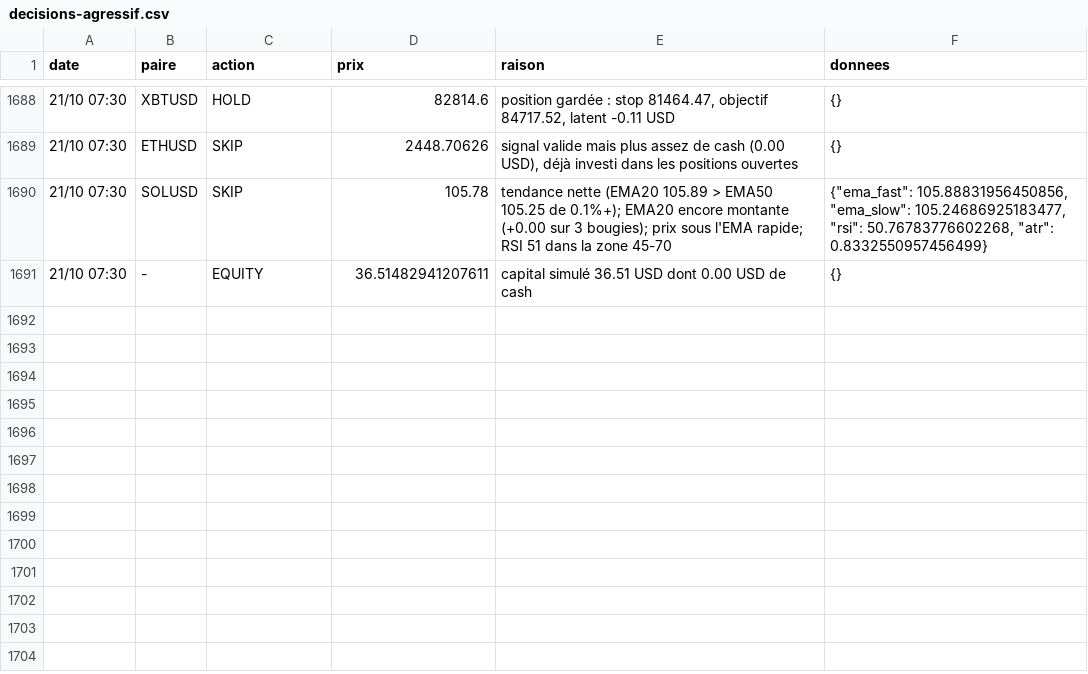
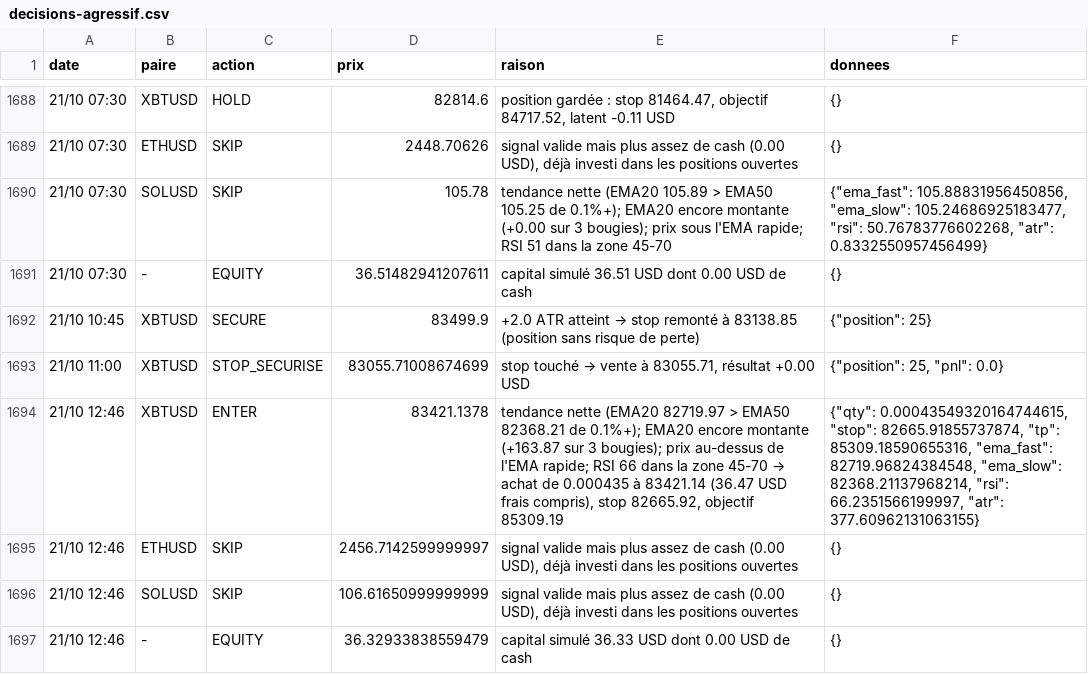
Before and after one commit to nftmooods/Public_App, a CSV file: KrakenPaperBot/data/decisions-agressif.csv, drawn as a sheet; only a part is shown, gaps mark what is left out.

```diff
--- a/KrakenPaperBot/data/decisions-agressif.csv
+++ b/KrakenPaperBot/data/decisions-agressif.csv
@@ -1691 +1691,7 @@ date,paire,action,prix,raison,donnees
 21/10 07:30,-,EQUITY,36.51482941207611,capital simulé 36.51 USD dont 0.00 USD de cash,{}
+21/10 10:45,XBTUSD,SECURE,83499.9,+2.0 ATR atteint → stop remonté à 83138.85 (position sans risque de perte),"{""position"": 25}"
+21/10 11:00,XBTUSD,STOP_SECURISE,83055.71008674699,"stop touché → vente à 83055.71, résultat +0.00 USD","{""position"": 25, ""pnl"": 0.0}"
+21/10 12:46,XBTUSD,ENTER,83421.1378,"tendance nette (EMA20 82719.97 > EMA50 82368.21 de 0.1%+); EMA20 encore montante (+163.87 sur 3 bougies); prix au-dessus de l'EMA rapide; RSI 66 dans la zone 45-70 → achat de 0.000435 à 83421.14 (36.47 USD frais compris), stop 82665.92, objectif 85309.19","{""qty"": 0.00043549320164744615, ""stop"": 82665.91855737874, ""tp"": 85309.18590655316, ""ema_fast"": 82719.96824384548, ""ema_slow"": 82368.21137968214, ""rsi"": 66.2351566199997, ""atr"": 377.60962131063155}"
+21/10 12:46,ETHUSD,SKIP,2456.7142599999997,"signal valide mais plus assez de cash (0.00 USD), déjà investi dans les positions ouvertes",{}
+21/10 12:46,SOLUSD,SKIP,106.61650999999999,"signal valide mais plus assez de cash (0.00 USD), déjà investi dans les positions ouvertes",{}
+21/10 12:46,-,EQUITY,36.32933838559479,capital simulé 36.33 USD dont 0.00 USD de cash,{}
```
Also changed, not shown: KrakenPaperBot/data/decisions-accumulation.csv, KrakenPaperBot/data/decisions-memecoin.csv, 6 other files.
